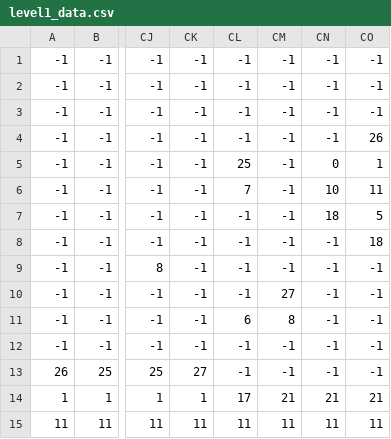
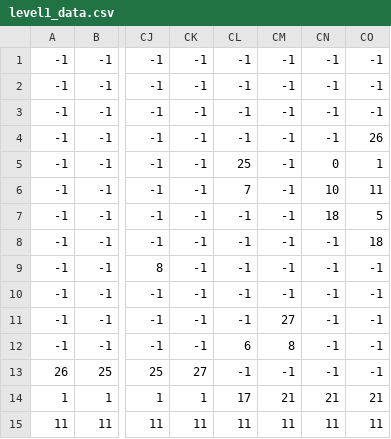
Before and after one commit to LisbL/Projekt_kiisu, a CSV file: level1_data.csv, drawn as a sheet; only a part is shown, gaps mark what is left out; the diff names each change by its address in the sheet, - before the commit and + after, or states it on an @@ line.

```diff
--- a/level1_data.csv
+++ b/level1_data.csv
-CM10: 27
+CM10: -1
-CL11: 6
+CL11: -1
-CM11: 8
+CM11: 27
-CL12: -1
+CL12: 6
-CM12: -1
+CM12: 8
```
Also changed, not shown: level2_data.csv, 1 other file.
